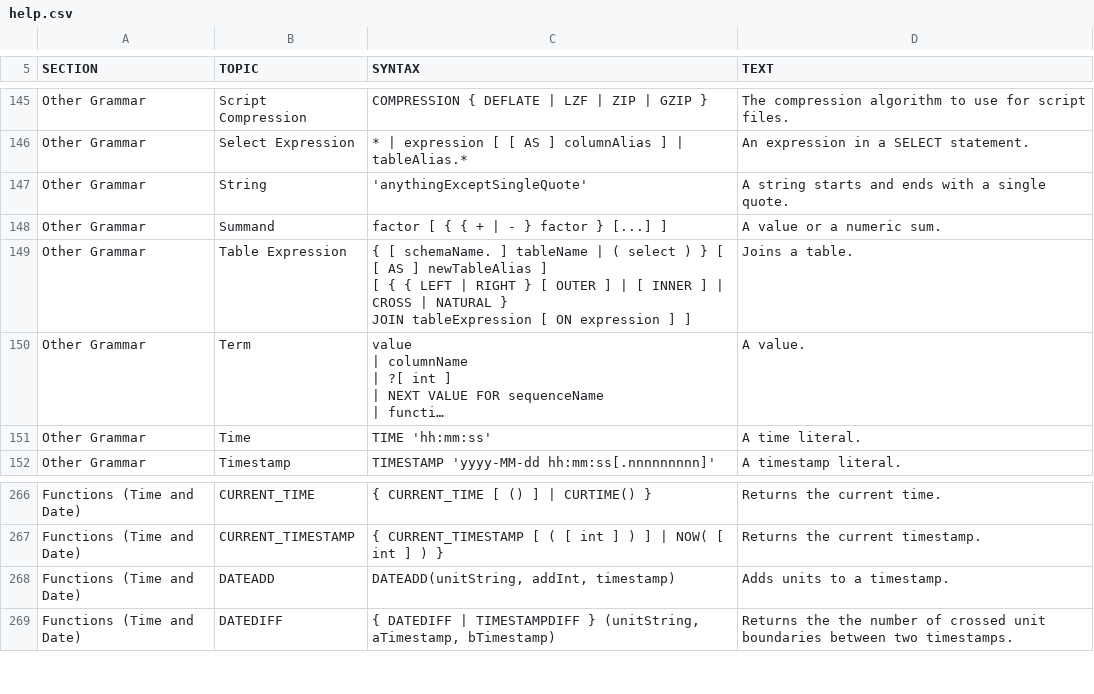
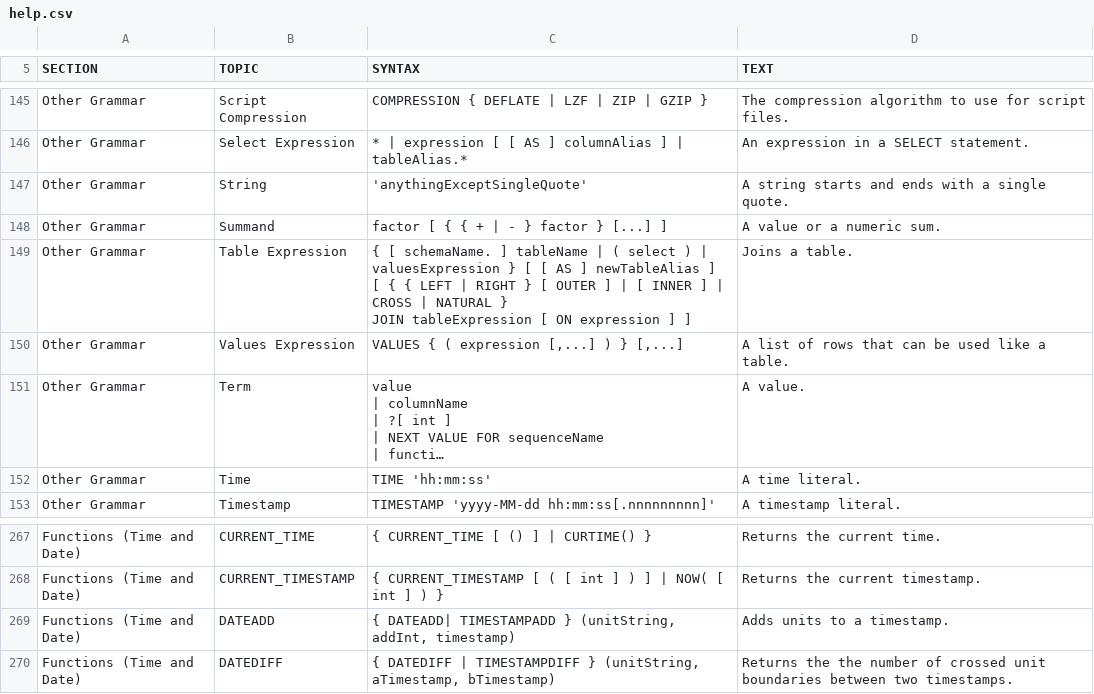
Before and after one commit to svn2github/H2-Mirror, a CSV file: h2/src/main/org/h2/res/help.csv, drawn as a sheet; only a part is shown, gaps mark what is left out; long unchanged cells end in …; addresses are those after the commit; the diff names each change by its address in the sheet, - before the commit and + after, or states it on an @@ line.

```diff
--- a/h2/src/main/org/h2/res/help.csv
+++ b/h2/src/main/org/h2/res/help.csv
-C149 (SYNTAX): …select ) } […
+C149 (SYNTAX): …select ) | valuesExpression } […
+row 150: Other Grammar | Values Expression | VALUES { ( expression [,...] ) } [,...] | A list of rows that can be used like a table.
-C269 (SYNTAX): DATEADD(unitString, addInt, timestamp)
+C269 (SYNTAX): { DATEADD| TIMESTAMPADD } (unitString, addInt, timestamp)
```
Also changed, not shown: h2/src/docsrc/help/help.csv, 4 other files.
